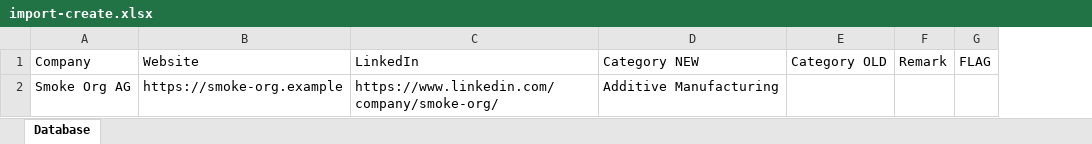
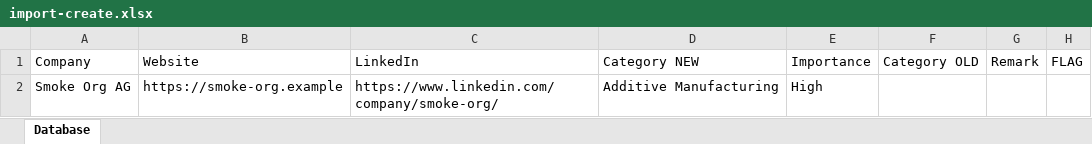
Before and after one commit to AnastasiiaDesiateryk/CRMSystem, an Excel workbook: tmp/import-smoke/import-create.xlsx, sheet Database, drawn as a sheet; only a part is shown; values as stored, in another font and other column widths than the file's, no borders; the diff names each change by its address in the sheet, - before the commit and + after, or states it on an @@ line.

Commit message:
feat(organizations): add importance field and import support
Add organization importance (high, medium, low) across backend CRUD, persistence, DTOs, and Excel import.

Support optional Importance column with normalization, validation, default medium for new orgs, and merge-safe behavior.

Extend smoke tests for API create/patch and Excel import scenarios.

```diff
--- a/tmp/import-smoke/import-create.xlsx (sheet Database)
+++ b/tmp/import-smoke/import-create.xlsx (sheet Database)
+column E, rows 1-2: Importance | High
```
Also changed, not shown: tmp/import-smoke/import-merge.xlsx, 21 other files.
